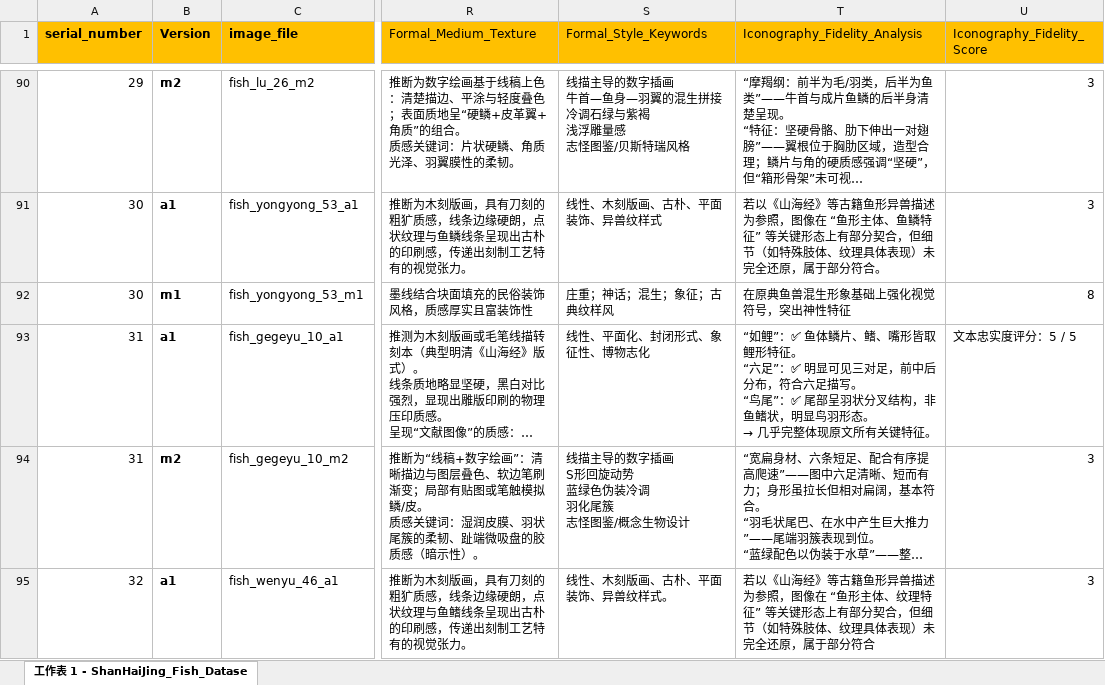
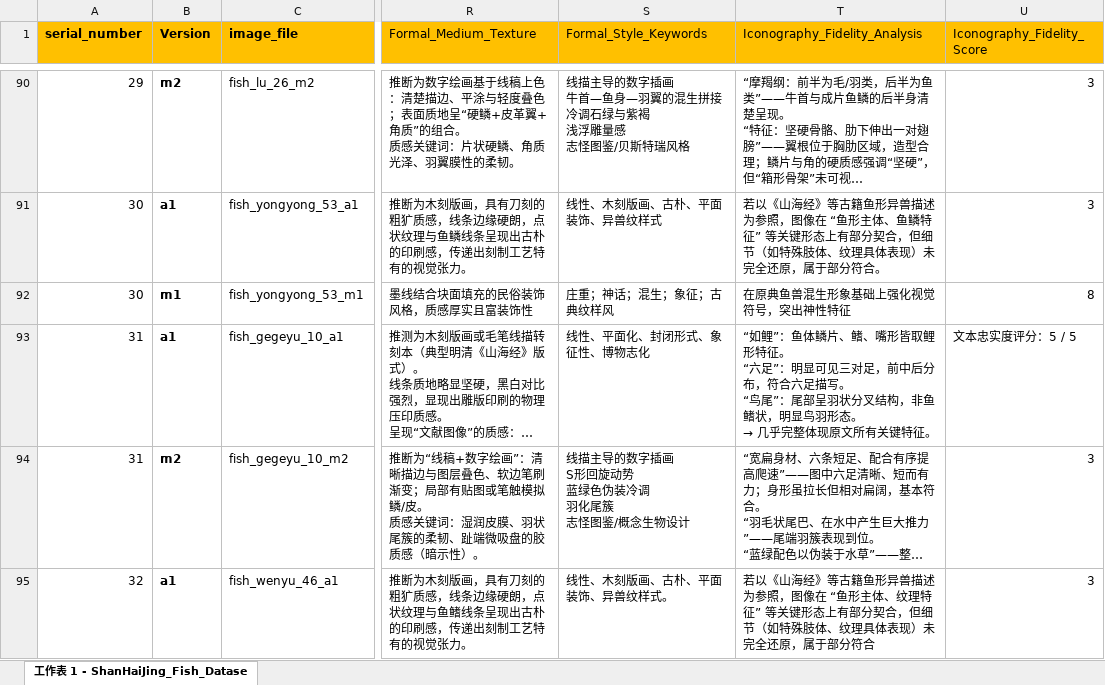
Before and after one commit to kazim01mao/Shjfishimage, an Excel workbook: src/data/SHJ metadata.xlsx, sheet 工作表 1 - ShanHaiJing_Fish_Datase, drawn as a sheet; only a part is shown, gaps mark what is left out; long unchanged cells end in …; values as stored, in another font and other column widths than the file's, no borders; ↵ is a line break in a cell; the diff names each change by its address in the sheet, - before the commit and + after, or states it on an @@ line.

```diff
--- a/src/data/SHJ metadata.xlsx (sheet 工作表 1 - ShanHaiJing_Fish_Datase)
+++ b/src/data/SHJ metadata.xlsx (sheet 工作表 1 - ShanHaiJing_Fish_Datase)
-T93 (Iconography_Fidelity_Analysis): …如鲤”：✅ 鱼体鳞片、鳍、嘴形皆取鲤形特征。 ↵ “六足”：✅ 明显可见三对足，前中后分布，符合六足描写。 ↵ “鸟尾”：✅ 尾部呈羽…
+T93 (Iconography_Fidelity_Analysis): …如鲤”：鱼体鳞片、鳍、嘴形皆取鲤形特征。 ↵ “六足”：明显可见三对足，前中后分布，符合六足描写。 ↵ “鸟尾”：尾部呈羽…
```
Also changed, not shown: 2 other files.
